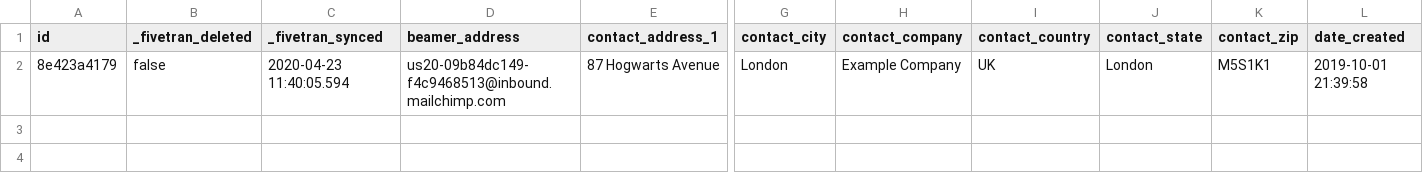
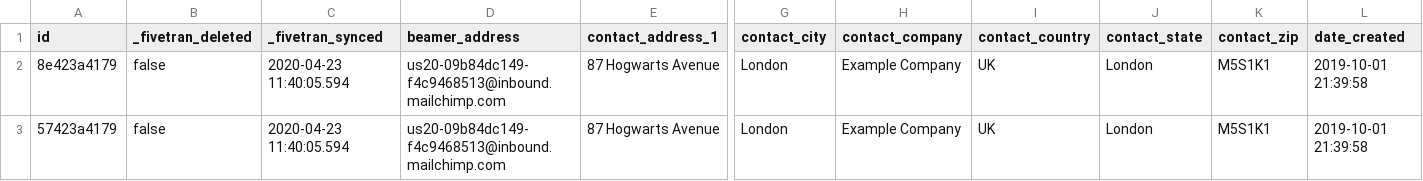
Before and after one commit to fivetran/dbt_mailchimp_source, a CSV file: integration_tests/seeds/list.csv, drawn as a sheet; only a part is shown, gaps mark what is left out; rows hold the shown columns only; the diff names each change by its address in the sheet, - before the commit and + after, or states it on an @@ line.

```diff
--- a/integration_tests/seeds/list.csv
+++ b/integration_tests/seeds/list.csv
+row 3: 57423a4179 | false | 2020-04-23 11:40:05.594 | us20-09b84dc149-f4c9468513@inbound.mailchimp.com | 87 Hogwarts Avenue | London | Example Company | UK | London | M5S1K1 | 2019-10-01 21:39:58
```
Also changed, not shown: integration_tests/seeds/member.csv.
